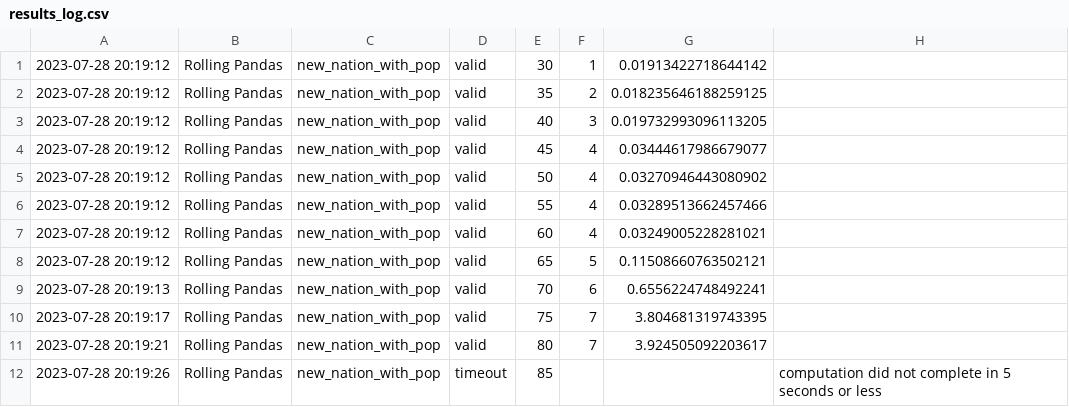
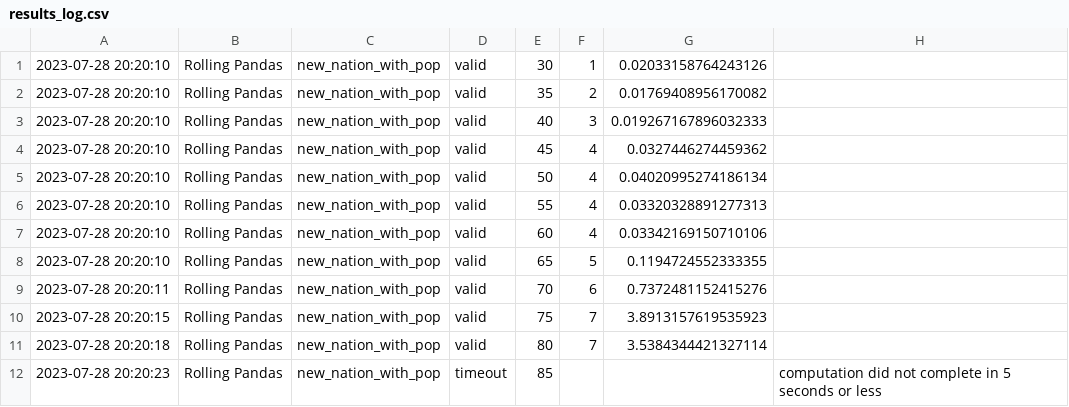
Before and after one commit to RandomGuyOg/PythonCodingChallenge, a CSV file: results_log.csv, drawn as a sheet.

Commit message:
Automated evaluation results.

```diff
--- a/results_log.csv
+++ b/results_log.csv
@@ -1,12 +1,12 @@
-2023-07-28 20:19:12,Rolling Pandas,new_nation_with_pop,valid,30,1,0.01913422718644142
-2023-07-28 20:19:12,Rolling Pandas,new_nation_with_pop,valid,35,2,0.018235646188259125
-2023-07-28 20:19:12,Rolling Pandas,new_nation_with_pop,valid,40,3,0.019732993096113205
-2023-07-28 20:19:12,Rolling Pandas,new_nation_with_pop,valid,45,4,0.03444617986679077
-2023-07-28 20:19:12,Rolling Pandas,new_nation_with_pop,valid,50,4,0.03270946443080902
-2023-07-28 20:19:12,Rolling Pandas,new_nation_with_pop,valid,55,4,0.03289513662457466
-2023-07-28 20:19:12,Rolling Pandas,new_nation_with_pop,valid,60,4,0.03249005228281021
-2023-07-28 20:19:12,Rolling Pandas,new_nation_with_pop,valid,65,5,0.11508660763502121
-2023-07-28 20:19:13,Rolling Pandas,new_nation_with_pop,valid,70,6,0.6556224748492241
-2023-07-28 20:19:17,Rolling Pandas,new_nation_with_pop,valid,75,7,3.804681319743395
-2023-07-28 20:19:21,Rolling Pandas,new_nation_with_pop,valid,80,7,3.924505092203617
-2023-07-28 20:19:26,Rolling Pandas,new_nation_with_pop,timeout,85,,,computation did not complete in 5 seconds or less
+2023-07-28 20:20:10,Rolling Pandas,new_nation_with_pop,valid,30,1,0.02033158764243126
+2023-07-28 20:20:10,Rolling Pandas,new_nation_with_pop,valid,35,2,0.01769408956170082
+2023-07-28 20:20:10,Rolling Pandas,new_nation_with_pop,valid,40,3,0.019267167896032333
+2023-07-28 20:20:10,Rolling Pandas,new_nation_with_pop,valid,45,4,0.0327446274459362
+2023-07-28 20:20:10,Rolling Pandas,new_nation_with_pop,valid,50,4,0.04020995274186134
+2023-07-28 20:20:10,Rolling Pandas,new_nation_with_pop,valid,55,4,0.03320328891277313
+2023-07-28 20:20:10,Rolling Pandas,new_nation_with_pop,valid,60,4,0.03342169150710106
+2023-07-28 20:20:10,Rolling Pandas,new_nation_with_pop,valid,65,5,0.1194724552333355
+2023-07-28 20:20:11,Rolling Pandas,new_nation_with_pop,valid,70,6,0.7372481152415276
+2023-07-28 20:20:15,Rolling Pandas,new_nation_with_pop,valid,75,7,3.8913157619535923
+2023-07-28 20:20:18,Rolling Pandas,new_nation_with_pop,valid,80,7,3.5384344421327114
+2023-07-28 20:20:23,Rolling Pandas,new_nation_with_pop,timeout,85,,,computation did not complete in 5 seconds or less
```
